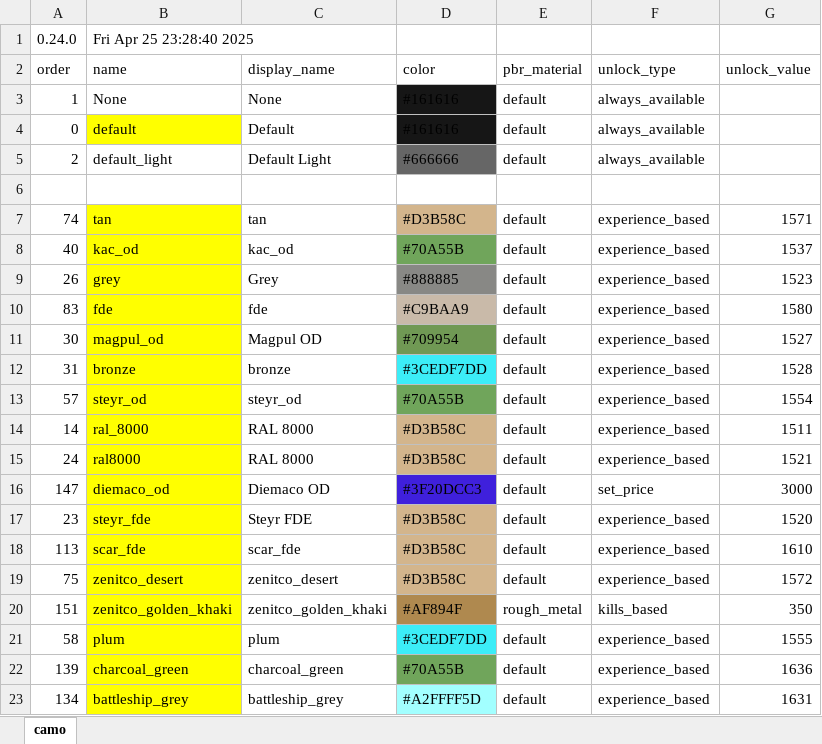
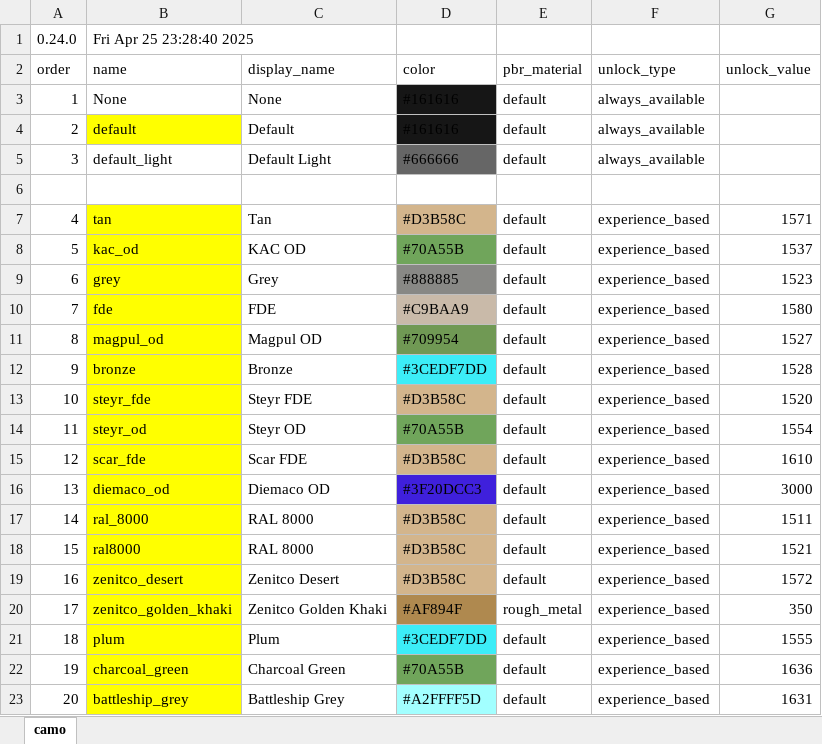
Before and after one commit to recoil-group/deadline-balancing, an Excel workbook: camo.xlsm, sheet camo, drawn as a sheet; only a part is shown; values as stored, in another font and other column widths than the file's, no borders; removed rows and columns are numbered as before the commit, all else as after; the diff covers the shown part only; the diff names each change by its address in the sheet, - before the commit and + after, or states it on an @@ line.

Commit message:
renumbering and some name changes

```diff
--- a/camo.xlsm (sheet camo)
+++ b/camo.xlsm (sheet camo)
-A4 (order): 0
+A4 (order): 2
-A5 (order): 2
+A5 (order): 3
-A7 (order): 74
+A7 (order): 4
-C7 (display_name): tan
+C7 (display_name): Tan
-A8 (order): 40
+A8 (order): 5
-C8 (display_name): kac_od
+C8 (display_name): KAC OD
-A9 (order): 26
+A9 (order): 6
-A10 (order): 83
+A10 (order): 7
-C10 (display_name): fde
+C10 (display_name): FDE
-A11 (order): 30
+A11 (order): 8
-A12 (order): 31
+A12 (order): 9
-C12 (display_name): bronze
+C12 (display_name): Bronze
+row 13: 10 | steyr_fde | Steyr FDE | #D3B58C | default | experience_based | 1520
-A14 (order): 57
+A14 (order): 11
-C14 (display_name): steyr_od
+C14 (display_name): Steyr OD
+row 15: 12 | scar_fde | Scar FDE | #D3B58C | default | experience_based | 1610
+row 16: 13 | diemaco_od | Diemaco OD | #3F20DCC3 | default | experience_based | 3000
-A18 (order): 24
+A18 (order): 15
-row 16: 147 | diemaco_od | Diemaco OD | #3F20DCC3 | default | set_price | 3000
-row 17: 23 | steyr_fde | Steyr FDE | #D3B58C | default | experience_based | 1520
-row 18: 113 | scar_fde | scar_fde | #D3B58C | default | experience_based | 1610
-A19 (order): 75
+A19 (order): 16
-C19 (display_name): zenitco_desert
+C19 (display_name): Zenitco Desert
-A20 (order): 151
+A20 (order): 17
-C20 (display_name): zenitco_golden_khaki
+C20 (display_name): Zenitco Golden Khaki
-F20 (unlock_type): kills_based
+F20 (unlock_type): experience_based
-A21 (order): 58
+A21 (order): 18
-C21 (display_name): plum
+C21 (display_name): Plum
-A22 (order): 139
+A22 (order): 19
-C22 (display_name): charcoal_green
+C22 (display_name): Charcoal Green
-A23 (order): 134
+A23 (order): 20
-C23 (display_name): battleship_grey
+C23 (display_name): Battleship Grey
```
Also changed, not shown: 6 added rows, 7 removed rows and 131 edited cells elsewhere in this sheet, 1 other file.
